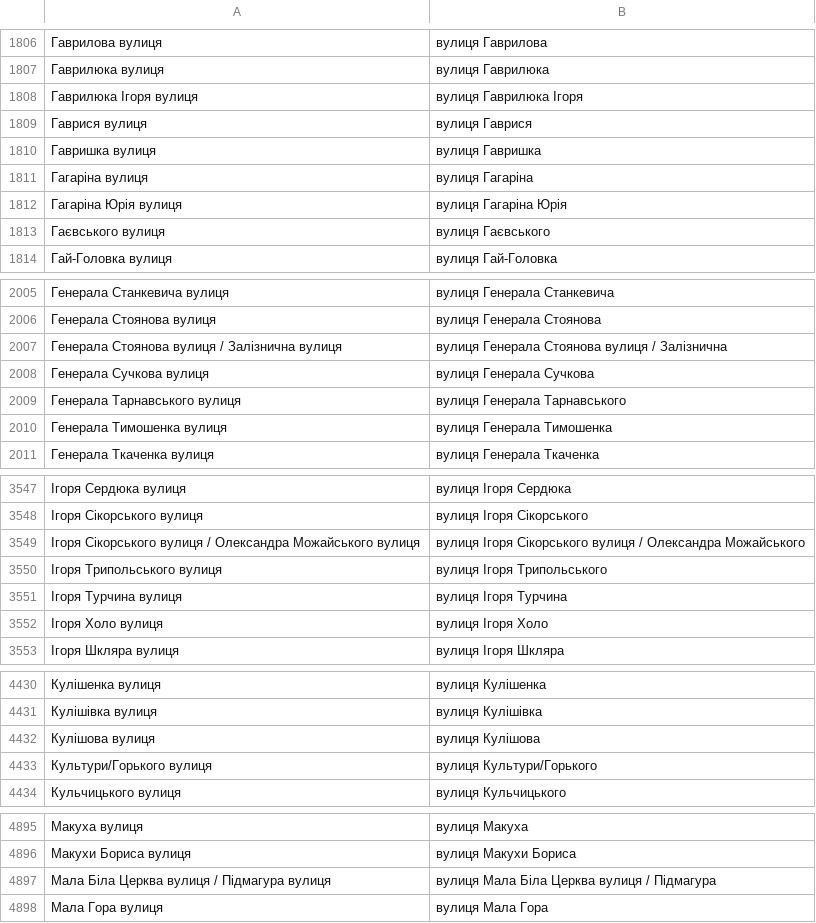
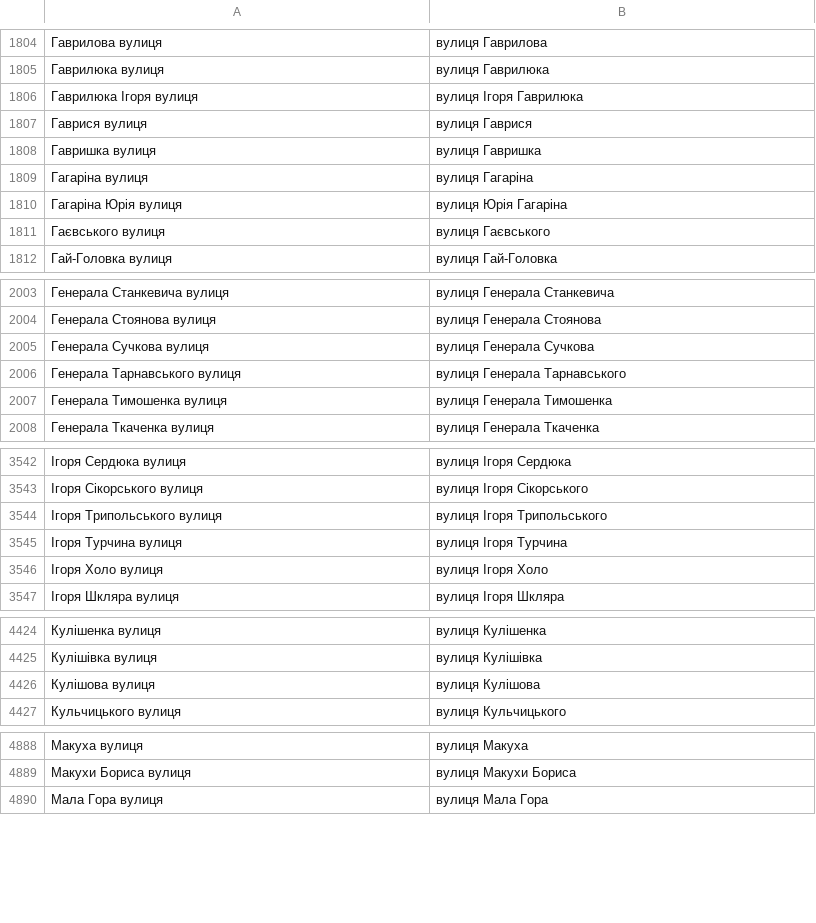
Before and after one commit to mellangr/mellangr.github.io, a TSV file: assets/streets/імена чи прізвища вулиця.tsv, drawn as a sheet; only a part is shown, gaps mark what is left out; the diff covers the shown part only.

```diff
--- a/assets/streets/імена чи прізвища вулиця.tsv
+++ b/assets/streets/імена чи прізвища вулиця.tsv
@@ -1807,3 +1805,3 @@
 Гаврилюка вулиця	вулиця Гаврилюка
-Гаврилюка Ігоря вулиця	вулиця Гаврилюка Ігоря
+Гаврилюка Ігоря вулиця	вулиця Ігоря Гаврилюка
 Гаврися вулиця	вулиця Гаврися
@@ -1811,3 +1809,3 @@
 Гагаріна вулиця	вулиця Гагаріна
-Гагаріна Юрія вулиця	вулиця Гагаріна Юрія
+Гагаріна Юрія вулиця	вулиця Юрія Гагаріна
 Гаєвського вулиця	вулиця Гаєвського
@@ -2006,3 +2004,2 @@
 Генерала Стоянова вулиця	вулиця Генерала Стоянова
-Генерала Стоянова вулиця / Залізнична вулиця	вулиця Генерала Стоянова вулиця / Залізнична
 Генерала Сучкова вулиця	вулиця Генерала Сучкова
@@ -3548,3 +3543,2 @@
 Ігоря Сікорського вулиця	вулиця Ігоря Сікорського
-Ігоря Сікорського вулиця / Олександра Можайського вулиця	вулиця Ігоря Сікорського вулиця / Олександра Можайського
 Ігоря Трипольського вулиця	вулиця Ігоря Трипольського
@@ -4432,3 +4426,2 @@
 Кулішова вулиця	вулиця Кулішова
-Культури/Горького вулиця	вулиця Культури/Горького
 Кульчицького вулиця	вулиця Кульчицького
@@ -4896,3 +4889,2 @@
 Макухи Бориса вулиця	вулиця Макухи Бориса
-Мала Біла Церква вулиця / Підмагура вулиця	вулиця Мала Біла Церква вулиця / Підмагура
 Мала Гора вулиця	вулиця Мала Гора
```
Also changed, not shown: 1 added row, 11 removed rows and 21 edited cells elsewhere in this file.
